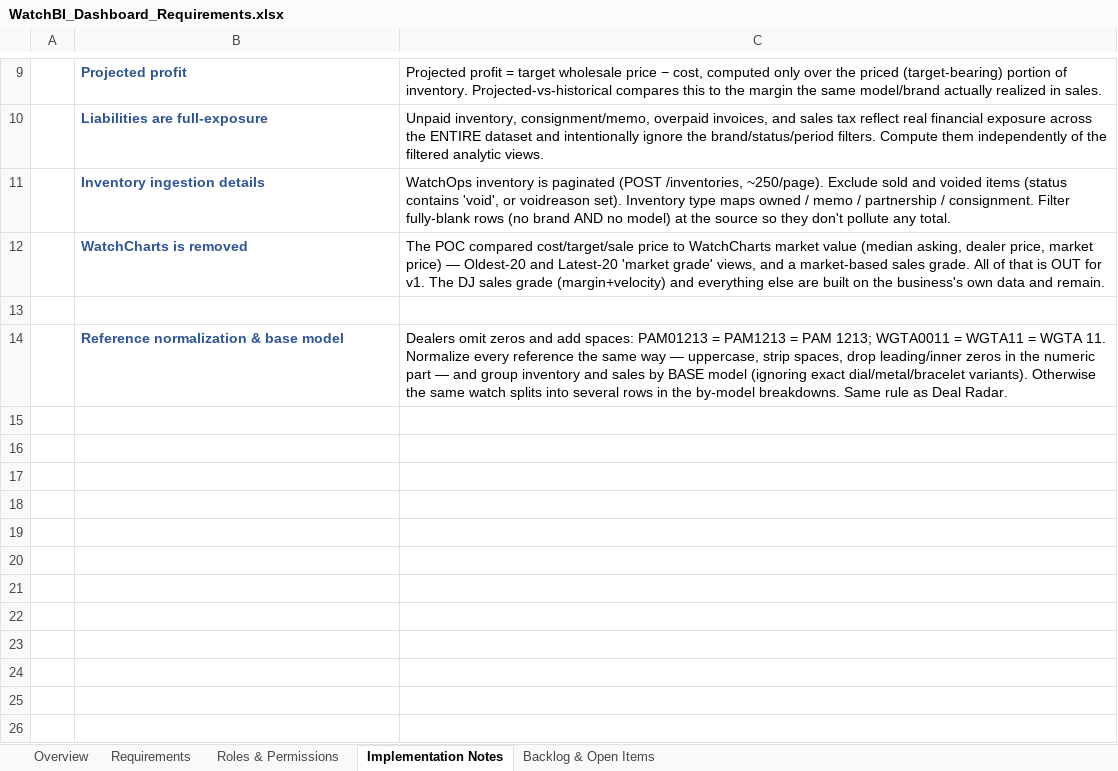
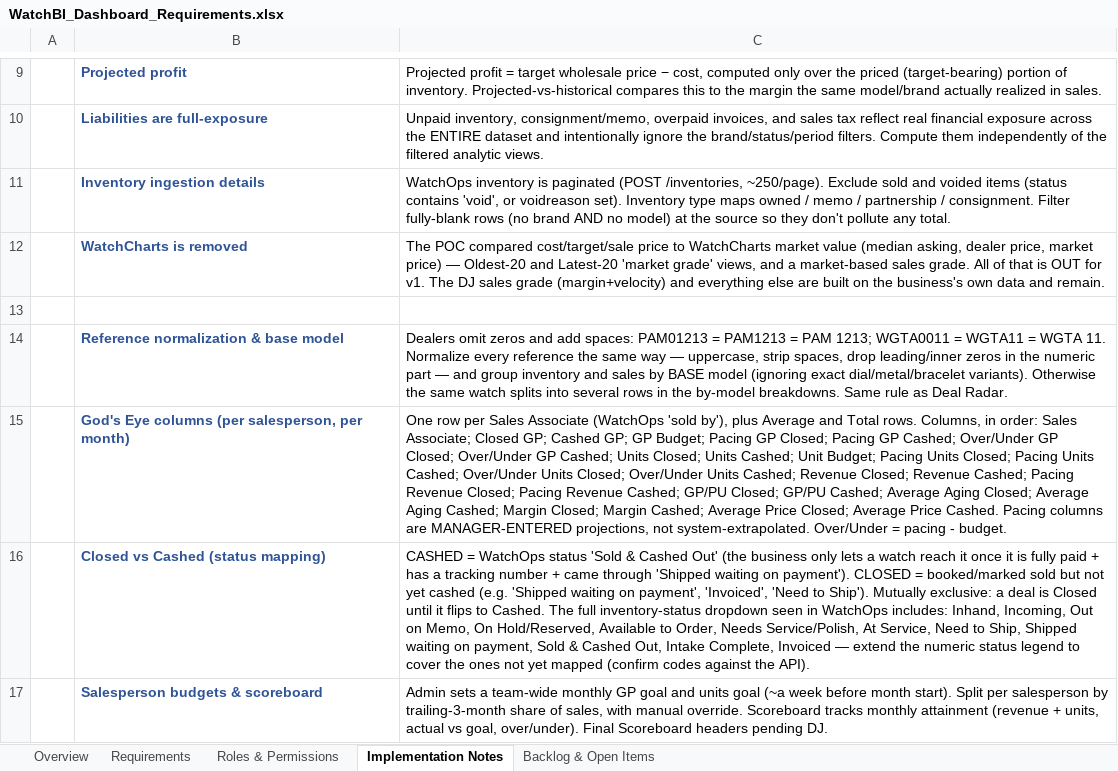
Before and after one commit to MJYassine/watchbi-app, an Excel workbook: WatchBI_Dashboard_Requirements.xlsx, sheet Implementation Notes, drawn as a sheet; only a part is shown, gaps mark what is left out; values as stored, in another font and other column widths than the file's, no borders; the diff names each change by its address in the sheet, - before the commit and + after, or states it on an @@ line.

```diff
--- a/WatchBI_Dashboard_Requirements.xlsx (sheet Implementation Notes)
+++ b/WatchBI_Dashboard_Requirements.xlsx (sheet Implementation Notes)
+row 15:  | God's Eye columns (per salesperson, per month) | One row per Sales Associate (WatchOps 'sold by'), plus Average and Total rows. Columns, in order: Sales Associate; Closed GP; Cashed GP; GP Budget; Pacing GP Closed; Pacing GP Cashed; Over/Under GP Closed; Over/Under GP Cashed; Units Closed; Units Cashed; Unit Budget; Pacing Units Closed; Pacing Units Cashed; Over/Under Units Closed; Over/Under Units Cashed; Revenue Closed; Revenue Cashed; Pacing Revenue Closed; Pacing Revenue Cashed; GP/PU Closed; GP/PU Cashed; Average Aging Closed; Average Aging Cashed; Margin Closed; Margin Cashed; Average Price Closed; Average Price Cashed. Pacing columns are MANAGER-ENTERED projections, not system-extrapolated. Over/Under = pacing - budget.
+row 16:  | Closed vs Cashed (status mapping) | CASHED = WatchOps status 'Sold & Cashed Out' (the business only lets a watch reach it once it is fully paid + has a tracking number + came through 'Shipped waiting on payment'). CLOSED = booked/marked sold but not yet cashed (e.g. 'Shipped waiting on payment', 'Invoiced', 'Need to Ship'). Mutually exclusive: a deal is Closed until it flips to Cashed. The full inventory-status dropdown seen in WatchOps includes: Inhand, Incoming, Out on Memo, On Hold/Reserved, Available to Order, Needs Service/Polish, At Service, Need to Ship, Shipped waiting on payment, Sold & Cashed Out, Intake Complete, Invoiced — extend the numeric status legend to cover the ones not yet mapped (confirm codes against the API).
+row 17:  | Salesperson budgets & scoreboard | Admin sets a team-wide monthly GP goal and units goal (~a week before month start). Split per salesperson by trailing-3-month share of sales, with manual override. Scoreboard tracks monthly attainment (revenue + units, actual vs goal, over/under). Final Scoreboard headers pending DJ.
```
Also changed, not shown: sheet Requirements, sheet Roles & Permissions, sheet Backlog & Open Items, hidden cells.
